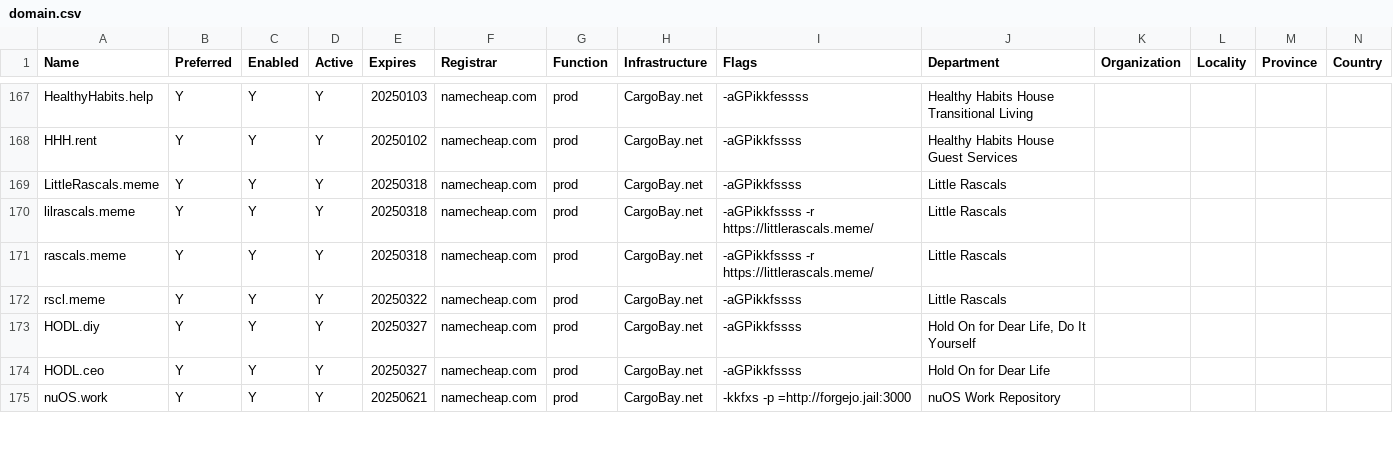
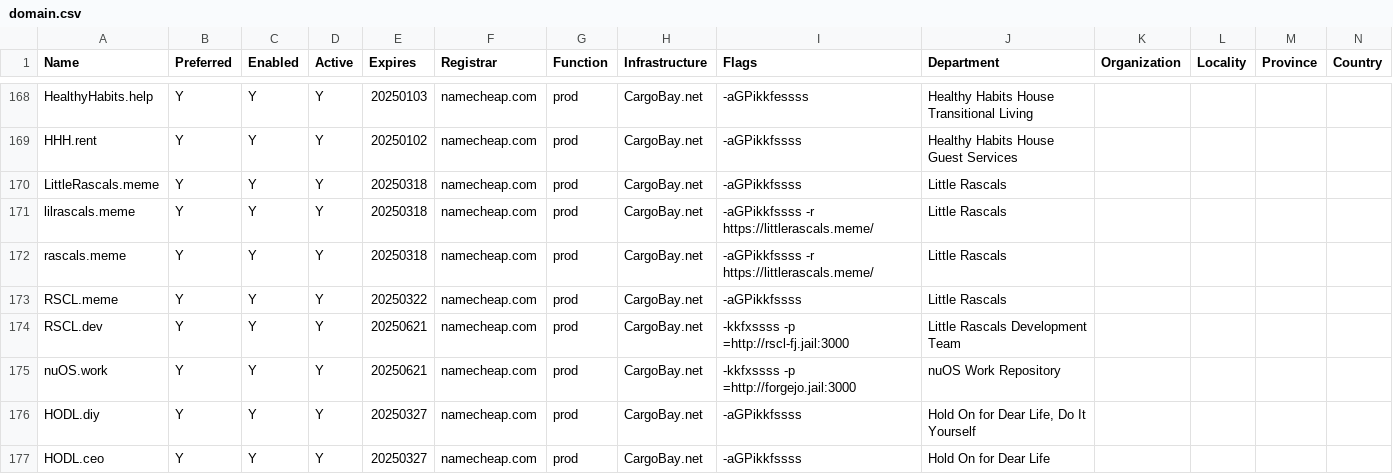
Before and after one commit to NatUni/nuOS, a CSV file: share/examples/etc/nuos/domain.csv, drawn as a sheet; only a part is shown, gaps mark what is left out; the diff covers the shown part only.

```diff
--- a/share/examples/etc/nuos/domain.csv
+++ b/share/examples/etc/nuos/domain.csv
@@ -171,5 +172,6 @@ lilrascals.meme,Y,Y,Y,20250318,namecheap.com,prod,CargoBay.net,-aGPikkfssss -r h
 rascals.meme,Y,Y,Y,20250318,namecheap.com,prod,CargoBay.net,-aGPikkfssss -r https://littlerascals.meme/,Little Rascals,,,,
-rscl.meme,Y,Y,Y,20250322,namecheap.com,prod,CargoBay.net,-aGPikkfssss,Little Rascals,,,,
+RSCL.meme,Y,Y,Y,20250322,namecheap.com,prod,CargoBay.net,-aGPikkfssss,Little Rascals,,,,
+RSCL.dev,Y,Y,Y,20250621,namecheap.com,prod,CargoBay.net,-kkfxssss -p =http://rscl-fj.jail:3000,Little Rascals Development Team,,,,
+nuOS.work,Y,Y,Y,20250621,namecheap.com,prod,CargoBay.net,-kkfxssss -p =http://forgejo.jail:3000,nuOS Work Repository,,,,
 HODL.diy,Y,Y,Y,20250327,namecheap.com,prod,CargoBay.net,-aGPikkfssss,"Hold On for Dear Life, Do It Yourself",,,,
 HODL.ceo,Y,Y,Y,20250327,namecheap.com,prod,CargoBay.net,-aGPikkfssss,Hold On for Dear Life,,,,
-nuOS.work,Y,Y,Y,20250621,namecheap.com,prod,CargoBay.net,-kkfxs -p =http://forgejo.jail:3000,nuOS Work Repository,,,,
```
Also changed, not shown: 5 added rows and 5 edited cells elsewhere in this file, 10 other files.
